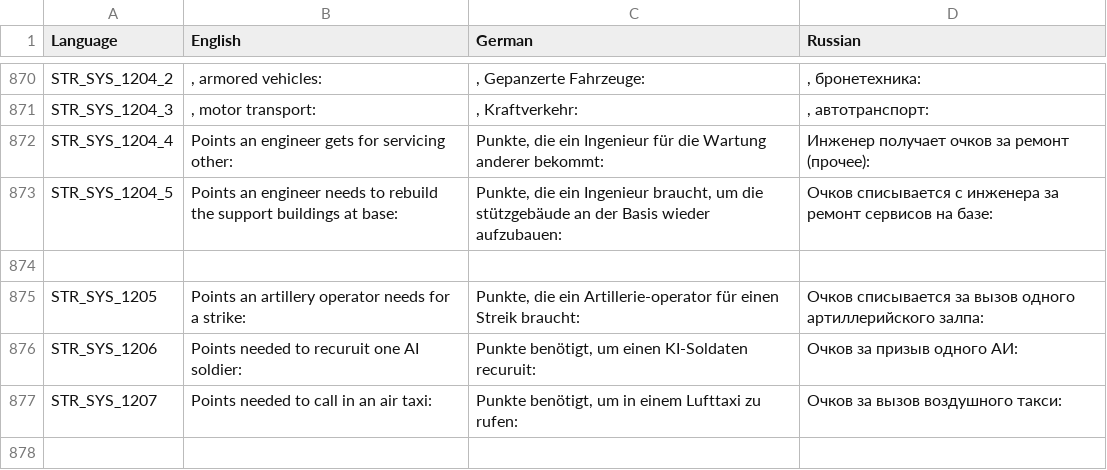
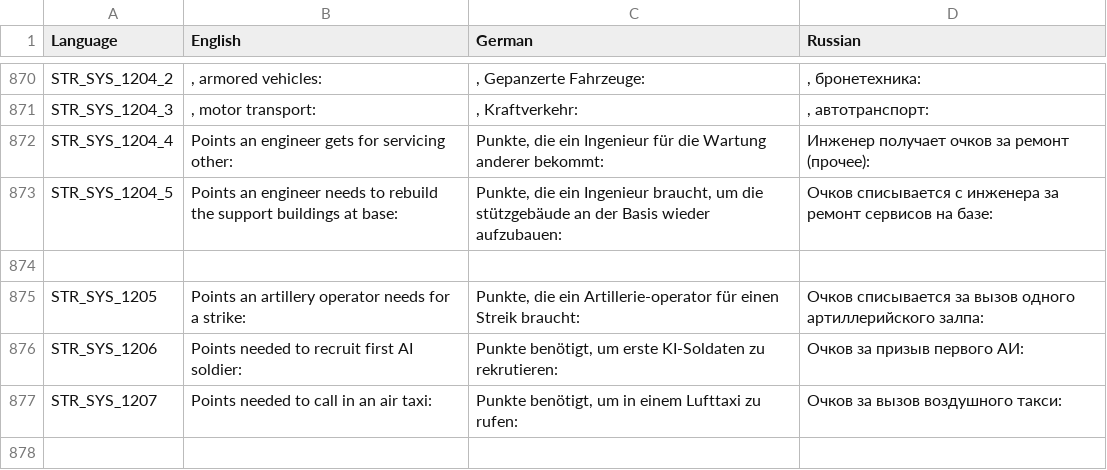
Before and after one commit to sygsky/Domination-for-Red-Engineers-server, a CSV file: stringtable.csv, drawn as a sheet; only a part is shown, gaps mark what is left out.

```diff
--- a/stringtable.csv
+++ b/stringtable.csv
@@ -875,3 +875,3 @@ STR_SYS_1204_5,"Points an engineer needs to rebuild the support buildings at bas
 STR_SYS_1205,"Points an artillery operator needs for a strike: ","Punkte, die ein Artillerie-operator für einen Streik braucht: ","Очков списывается за вызов одного артиллерийского залпа: "
-STR_SYS_1206,"Points needed to recuruit one AI soldier: ","Punkte benötigt, um einen KI-Soldaten recuruit: ","Очков за призыв одного АИ:"
+STR_SYS_1206,"Points needed to recruit first AI soldier: ","Punkte benötigt, um erste KI-Soldaten zu rekrutieren: ","Очков за призыв первого АИ:"
 STR_SYS_1207,"Points needed to call in an air taxi: ","Punkte benötigt, um in einem Lufttaxi zu rufen: ","Очков за вызов воздушного такси: "
```
Also changed, not shown: 3 other files.
